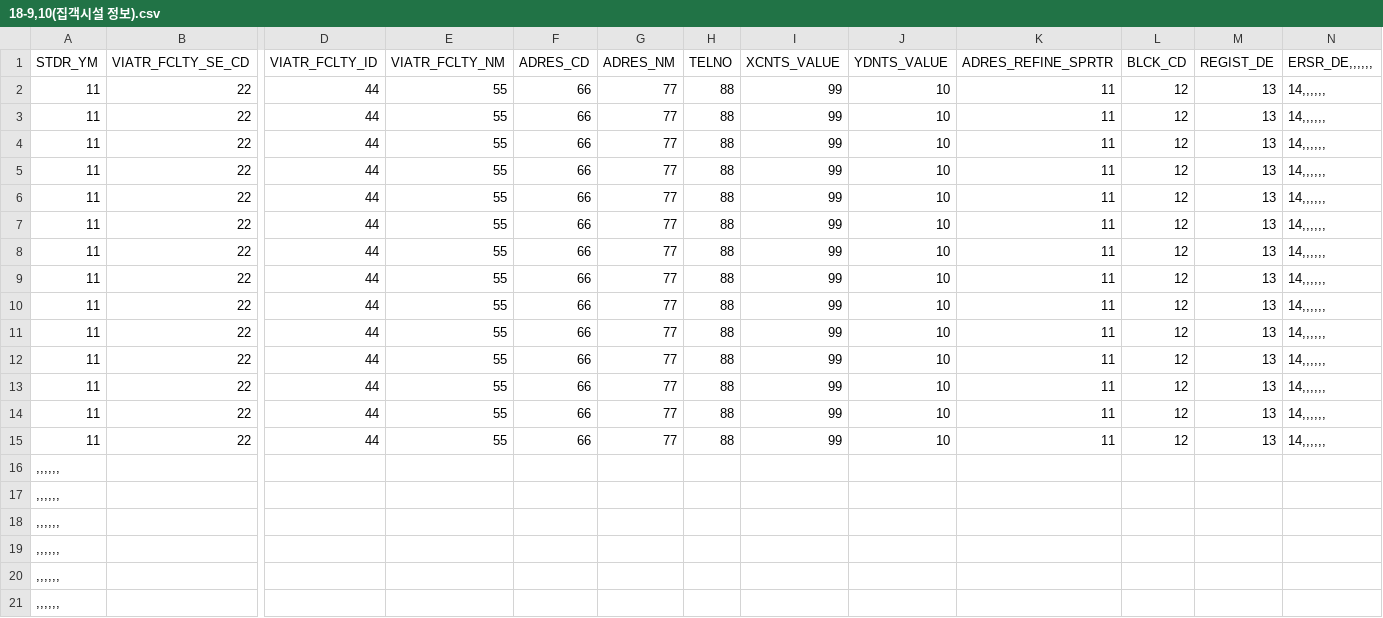
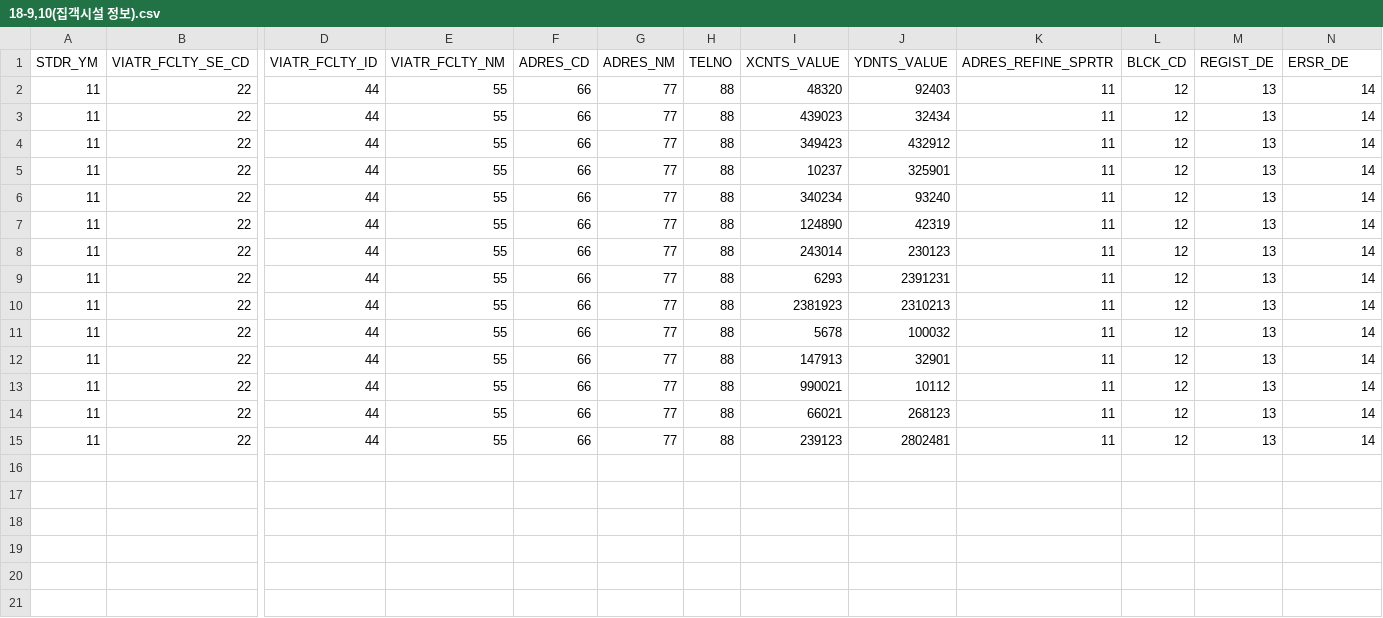
Before and after one commit to gh-BumsooKim/3rd-analysis-of-business-district, a CSV file: data/18-9,10(집객시설 정보).csv, drawn as a sheet; only a part is shown, gaps mark what is left out; rows hold the shown columns only; the diff names each change by its address in the sheet, - before the commit and + after, or states it on an @@ line.

```diff
--- a/data/18-9,10(집객시설 정보).csv
+++ b/data/18-9,10(집객시설 정보).csv
-N1: ERSR_DE,,,,,,
+N1: ERSR_DE
-I2 (XCNTS_VALUE): 99
+I2 (XCNTS_VALUE): 48320
-J2 (YDNTS_VALUE): 10
+J2 (YDNTS_VALUE): 92403
-N2:N15 (ERSR_DE): 14,,,,,,
+N2:N15 (ERSR_DE): 14
-I3 (XCNTS_VALUE): 99
+I3 (XCNTS_VALUE): 439023
-J3 (YDNTS_VALUE): 10
+J3 (YDNTS_VALUE): 32434
-I4 (XCNTS_VALUE): 99
+I4 (XCNTS_VALUE): 349423
-J4 (YDNTS_VALUE): 10
+J4 (YDNTS_VALUE): 432912
-I5 (XCNTS_VALUE): 99
+I5 (XCNTS_VALUE): 10237
-J5 (YDNTS_VALUE): 10
+J5 (YDNTS_VALUE): 325901
-I6 (XCNTS_VALUE): 99
+I6 (XCNTS_VALUE): 340234
-J6 (YDNTS_VALUE): 10
+J6 (YDNTS_VALUE): 93240
-I7 (XCNTS_VALUE): 99
+I7 (XCNTS_VALUE): 124890
-J7 (YDNTS_VALUE): 10
+J7 (YDNTS_VALUE): 42319
-I8 (XCNTS_VALUE): 99
+I8 (XCNTS_VALUE): 243014
-J8 (YDNTS_VALUE): 10
+J8 (YDNTS_VALUE): 230123
-I9 (XCNTS_VALUE): 99
+I9 (XCNTS_VALUE): 6293
-J9 (YDNTS_VALUE): 10
+J9 (YDNTS_VALUE): 2391231
-I10 (XCNTS_VALUE): 99
+I10 (XCNTS_VALUE): 2381923
-J10 (YDNTS_VALUE): 10
+J10 (YDNTS_VALUE): 2310213
-I11 (XCNTS_VALUE): 99
+I11 (XCNTS_VALUE): 5678
-J11 (YDNTS_VALUE): 10
+J11 (YDNTS_VALUE): 100032
-I12 (XCNTS_VALUE): 99
+I12 (XCNTS_VALUE): 147913
-J12 (YDNTS_VALUE): 10
+J12 (YDNTS_VALUE): 32901
-I13 (XCNTS_VALUE): 99
+I13 (XCNTS_VALUE): 990021
-J13 (YDNTS_VALUE): 10
+J13 (YDNTS_VALUE): 10112
-I14 (XCNTS_VALUE): 99
+I14 (XCNTS_VALUE): 66021
-J14 (YDNTS_VALUE): 10
+J14 (YDNTS_VALUE): 268123
-I15 (XCNTS_VALUE): 99
+I15 (XCNTS_VALUE): 239123
-J15 (YDNTS_VALUE): 10
+J15 (YDNTS_VALUE): 2802481
-row 16: ,,,,,,
-row 17: ,,,,,,
-row 18: ,,,,,,
-row 19: ,,,,,,
-row 20: ,,,,,,
-row 21: ,,,,,,
```
Also changed, not shown: data/23-9,10(블록중심좌표).csv, data/9-4(층별 임대시세).csv, 1 other file.
